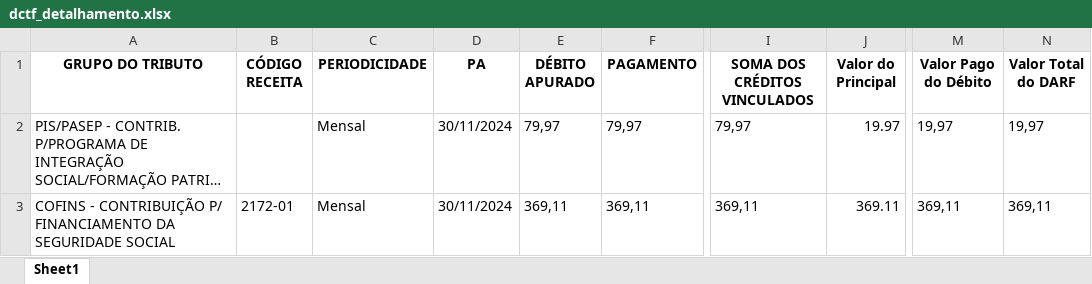
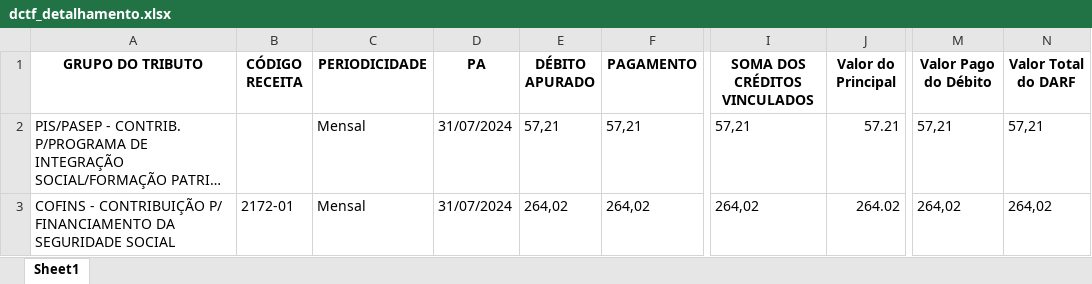
Before and after one commit to wallingson12/Account_bot, an Excel workbook: dctf_detalhamento.xlsx, sheet Sheet1, drawn as a sheet; only a part is shown, gaps mark what is left out; long unchanged cells end in …; values as stored, in another font and other column widths than the file's, no borders; the diff names each change by its address in the sheet, - before the commit and + after, or states it on an @@ line.

```diff
--- a/dctf_detalhamento.xlsx (sheet Sheet1)
+++ b/dctf_detalhamento.xlsx (sheet Sheet1)
-D2:D3 (PA): 30/11/2024
+D2:D3 (PA): 31/07/2024
-E2 (DÉBITO APURADO): 79,97
+E2 (DÉBITO APURADO): 57,21
-F2 (PAGAMENTO): 79,97
+F2 (PAGAMENTO): 57,21
-I2 (SOMA DOS CRÉDITOS VINCULADOS): 79,97
+I2 (SOMA DOS CRÉDITOS VINCULADOS): 57,21
-J2 (Valor do Principal): 19.97
+J2 (Valor do Principal): 57.21
-M2 (Valor Pago do Débito): 19,97
+M2 (Valor Pago do Débito): 57,21
-N2 (Valor Total do DARF): 19,97
+N2 (Valor Total do DARF): 57,21
-E3 (DÉBITO APURADO): 369,11
+E3 (DÉBITO APURADO): 264,02
-F3 (PAGAMENTO): 369,11
+F3 (PAGAMENTO): 264,02
-I3 (SOMA DOS CRÉDITOS VINCULADOS): 369,11
+I3 (SOMA DOS CRÉDITOS VINCULADOS): 264,02
-J3 (Valor do Principal): 369.11
+J3 (Valor do Principal): 264.02
-M3 (Valor Pago do Débito): 369,11
+M3 (Valor Pago do Débito): 264,02
-N3 (Valor Total do DARF): 369,11
+N3 (Valor Total do DARF): 264,02
```
Also changed, not shown: 17 other files.
